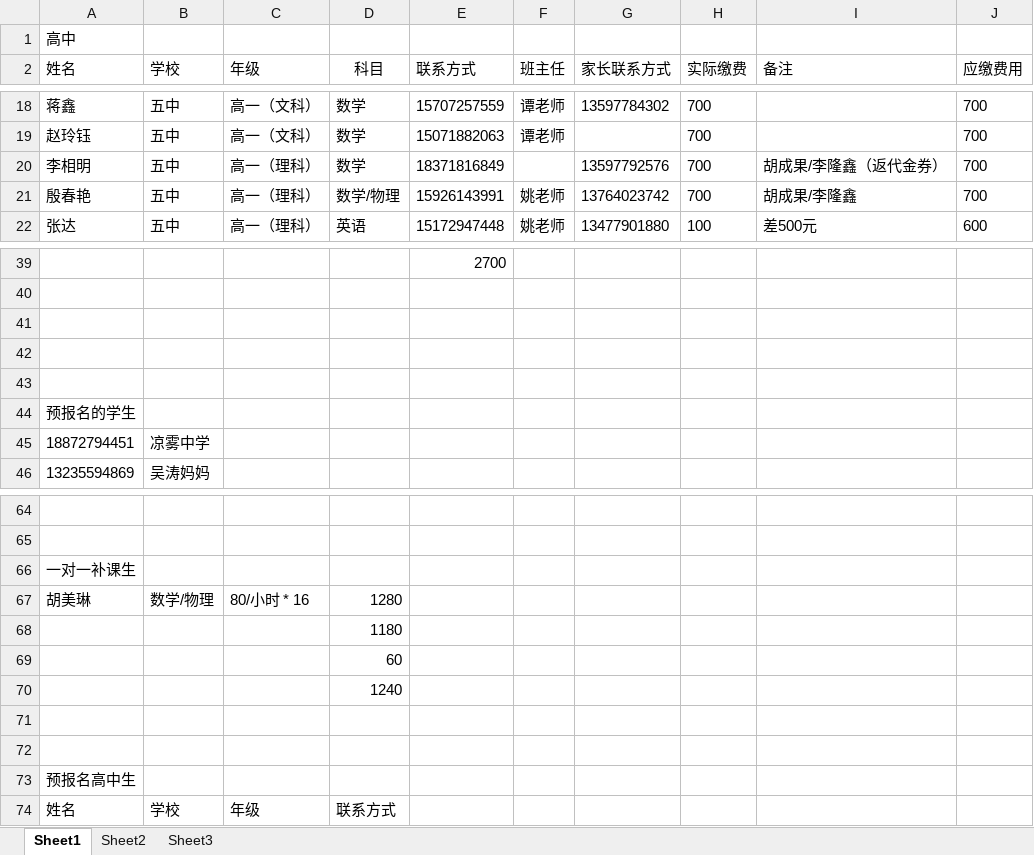
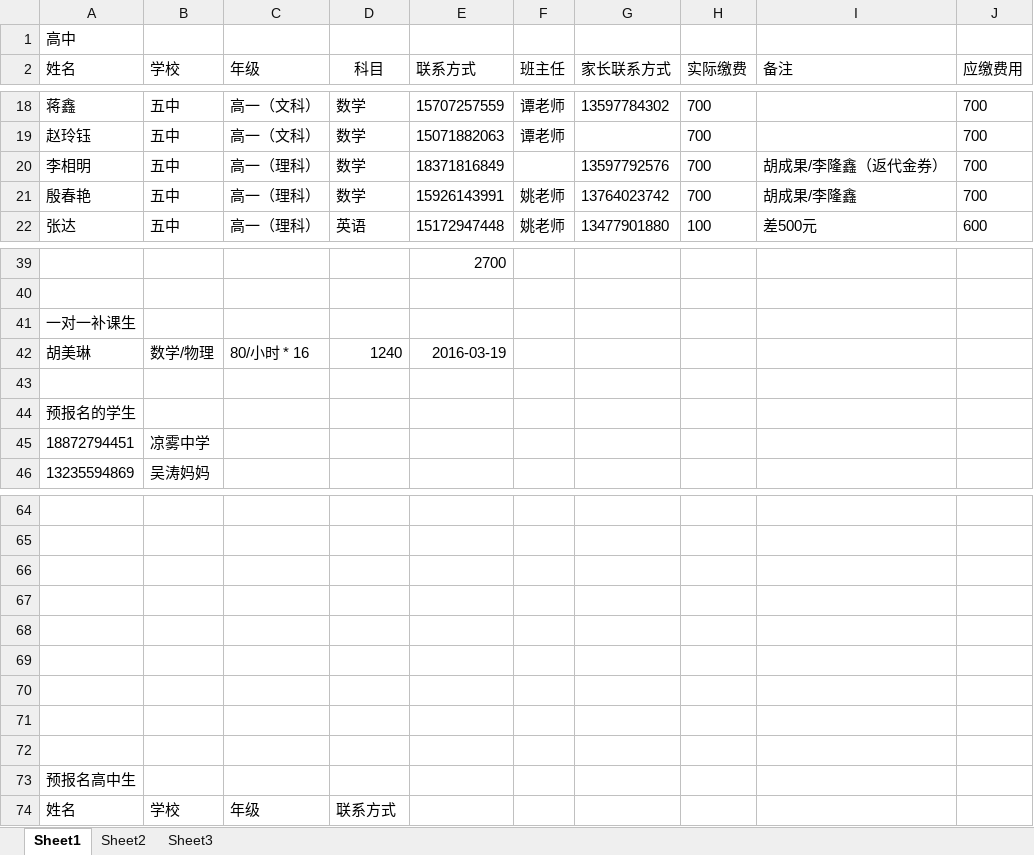
Before and after one commit to SolidFighter/edu_doc, an Excel workbook: 华晨培训第二期报名册.xlsx, sheet Sheet1, drawn as a sheet; only a part is shown, gaps mark what is left out; values as stored, in another font and other column widths than the file's, no borders; the diff names each change by its address in the sheet, - before the commit and + after, or states it on an @@ line.

```diff
--- a/华晨培训第二期报名册.xlsx (sheet Sheet1)
+++ b/华晨培训第二期报名册.xlsx (sheet Sheet1)
-D21 (科目): 数学/物理
+D21 (科目): 数学
-A41 (姓名): (empty)
+A41 (姓名): 一对一补课生
-row 42: (empty)
+row 42: 胡美琳 | 数学/物理 | 80/小时 * 16 | 1240 | 2016-03-19
-A66 (姓名): 一对一补课生
+A66 (姓名): (empty)
-row 67: 胡美琳 | 数学/物理 | 80/小时 * 16 | 1280
+row 67: (empty)
-D68 (科目): 1180
+D68 (科目): (empty)
-D69 (科目): 60
+D69 (科目): (empty)
-D70 (科目): 1240
+D70 (科目): (empty)
```
Also changed, not shown: 1 other file.
